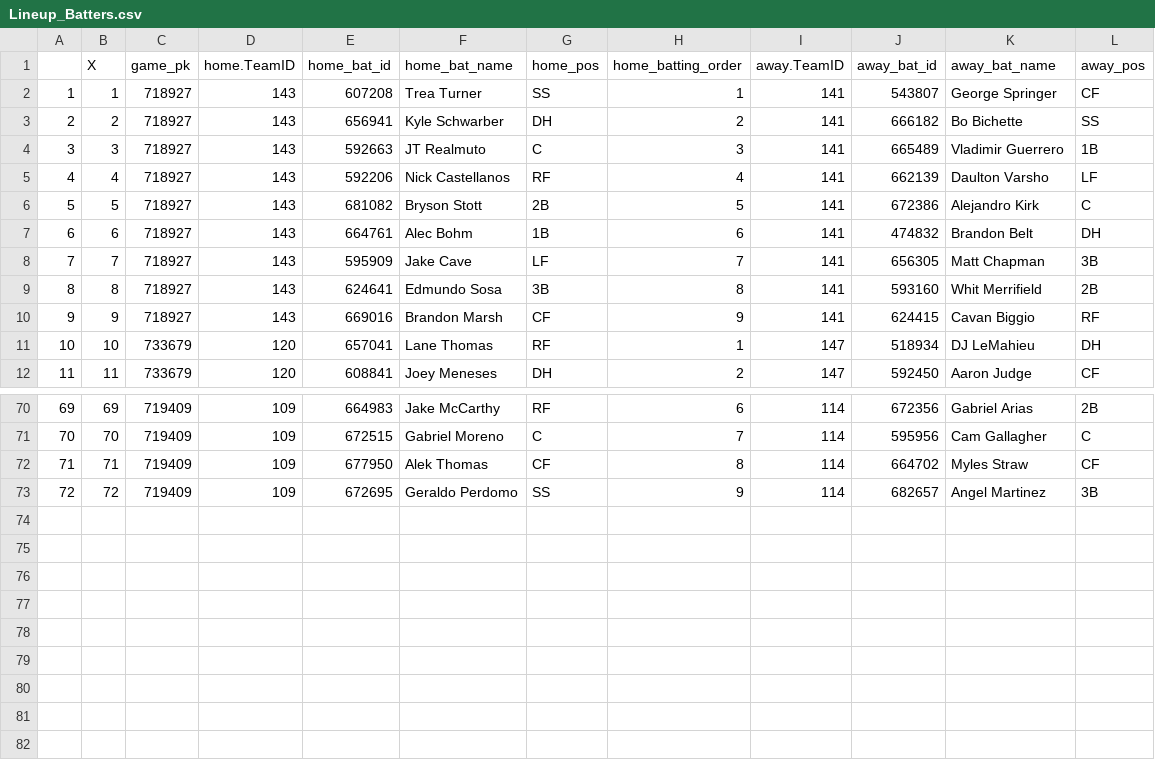
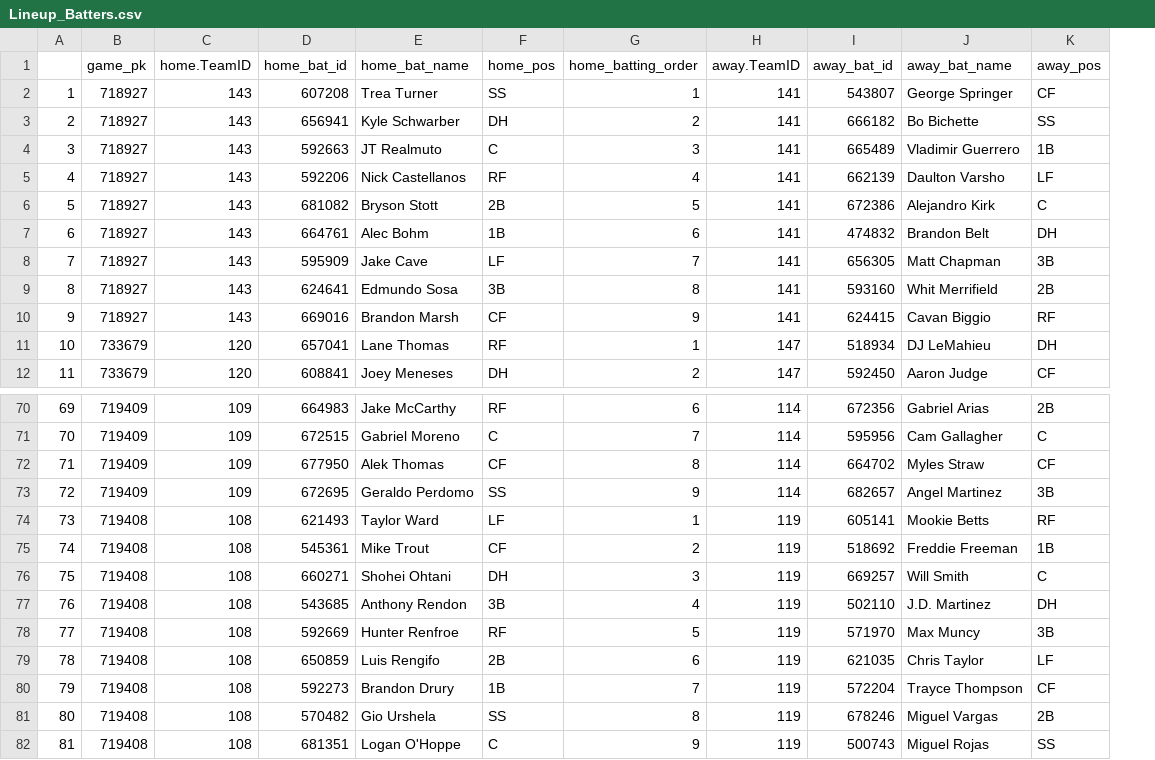
Before and after one commit to twinfield10/Rebirtha-Model, a CSV file: DailyData/Lineup_Batters.csv, drawn as a sheet; only a part is shown, gaps mark what is left out; removed rows and columns are numbered as before the commit, all else as after; the diff names each change by its address in the sheet, - before the commit and + after, or states it on an @@ line.

```diff
--- a/DailyData/Lineup_Batters.csv
+++ b/DailyData/Lineup_Batters.csv
-column B (X), rows 2-12: 1 | 2 | 3 | 4 | 5 | 6 | 7 | 8 | 9 | 10 | 11; rows 70-73: 69 | 70 | 71 | 72
+row 74: 73 | 719408 | 108 | 621493 | Taylor Ward | LF | 1 | 119 | 605141 | Mookie Betts | RF
+row 75: 74 | 719408 | 108 | 545361 | Mike Trout | CF | 2 | 119 | 518692 | Freddie Freeman | 1B
+row 76: 75 | 719408 | 108 | 660271 | Shohei Ohtani | DH | 3 | 119 | 669257 | Will Smith | C
+row 77: 76 | 719408 | 108 | 543685 | Anthony Rendon | 3B | 4 | 119 | 502110 | J.D. Martinez | DH
+row 78: 77 | 719408 | 108 | 592669 | Hunter Renfroe | RF | 5 | 119 | 571970 | Max Muncy | 3B
+row 79: 78 | 719408 | 108 | 650859 | Luis Rengifo | 2B | 6 | 119 | 621035 | Chris Taylor | LF
+row 80: 79 | 719408 | 108 | 592273 | Brandon Drury | 1B | 7 | 119 | 572204 | Trayce Thompson | CF
+row 81: 80 | 719408 | 108 | 570482 | Gio Urshela | SS | 8 | 119 | 678246 | Miguel Vargas | 2B
+row 82: 81 | 719408 | 108 | 681351 | Logan O'Hoppe | C | 9 | 119 | 500743 | Miguel Rojas | SS
```
Also changed, not shown: DailyData/BetsTable.csv, DailyData/DailyOdds.csv, 1 other file.
